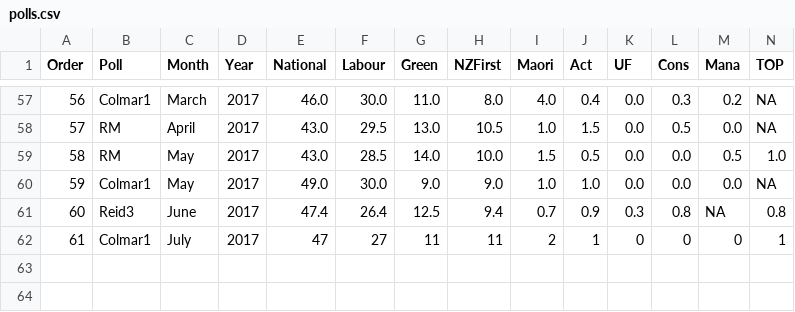
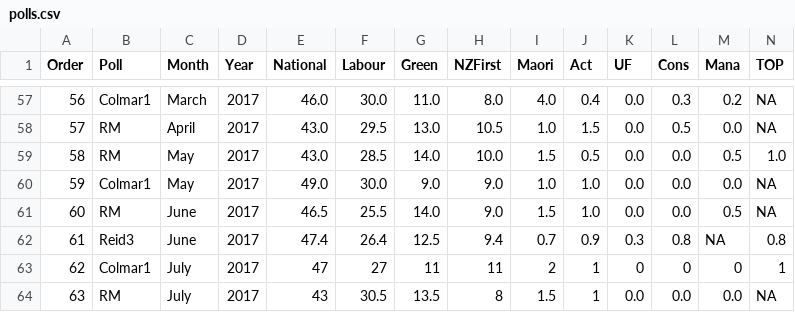
Before and after one commit to MattBixley/Polls, a CSV file: polls.csv, drawn as a sheet; only a part is shown, gaps mark what is left out; addresses are those after the commit; the diff names each change by its address in the sheet, - before the commit and + after, or states it on an @@ line.

```diff
--- a/polls.csv
+++ b/polls.csv
+row 61: 60 | RM | June | 2017 | 46.5 | 25.5 | 14.0 | 9.0 | 1.5 | 1.0 | 0.0 | 0.0 | 0.5 | NA
@@ column A (Order) renumbered between rows 62 and 63 @@
+row 64: 63 | RM | July | 2017 | 43 | 30.5 | 13.5 | 8 | 1.5 | 1 | 0.0 | 0.0 | 0.0 | NA
```
Also changed, not shown: 2 other files.
